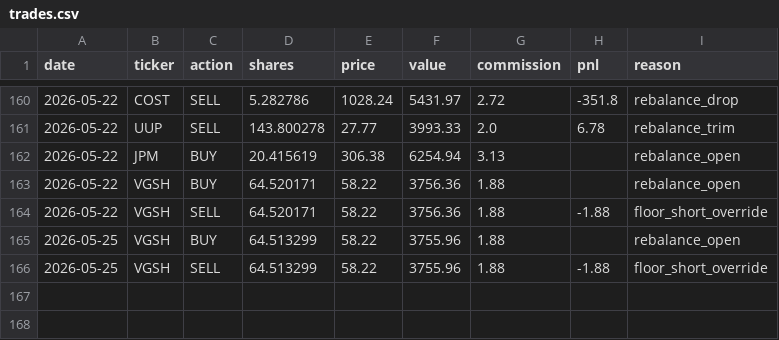
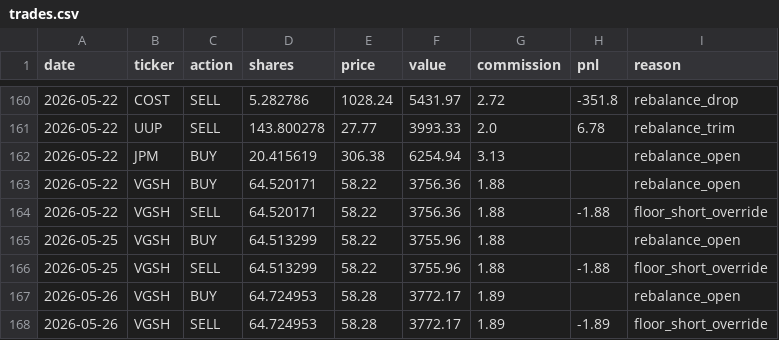
Before and after one commit to camerongreatrex/claude-code-trading-model, a CSV file: data/v1/paper_trading/trades.csv, drawn as a sheet; only a part is shown, gaps mark what is left out; the diff names each change by its address in the sheet, - before the commit and + after, or states it on an @@ line.

```diff
--- a/data/v1/paper_trading/trades.csv
+++ b/data/v1/paper_trading/trades.csv
+row 167: 2026-05-26 | VGSH | BUY | 64.724953 | 58.28 | 3772.17 | 1.89 |  | rebalance_open
+row 168: 2026-05-26 | VGSH | SELL | 64.724953 | 58.28 | 3772.17 | 1.89 | -1.89 | floor_short_override
```
Also changed, not shown: data/v1/paper_trading/history.csv, 1 other file.
